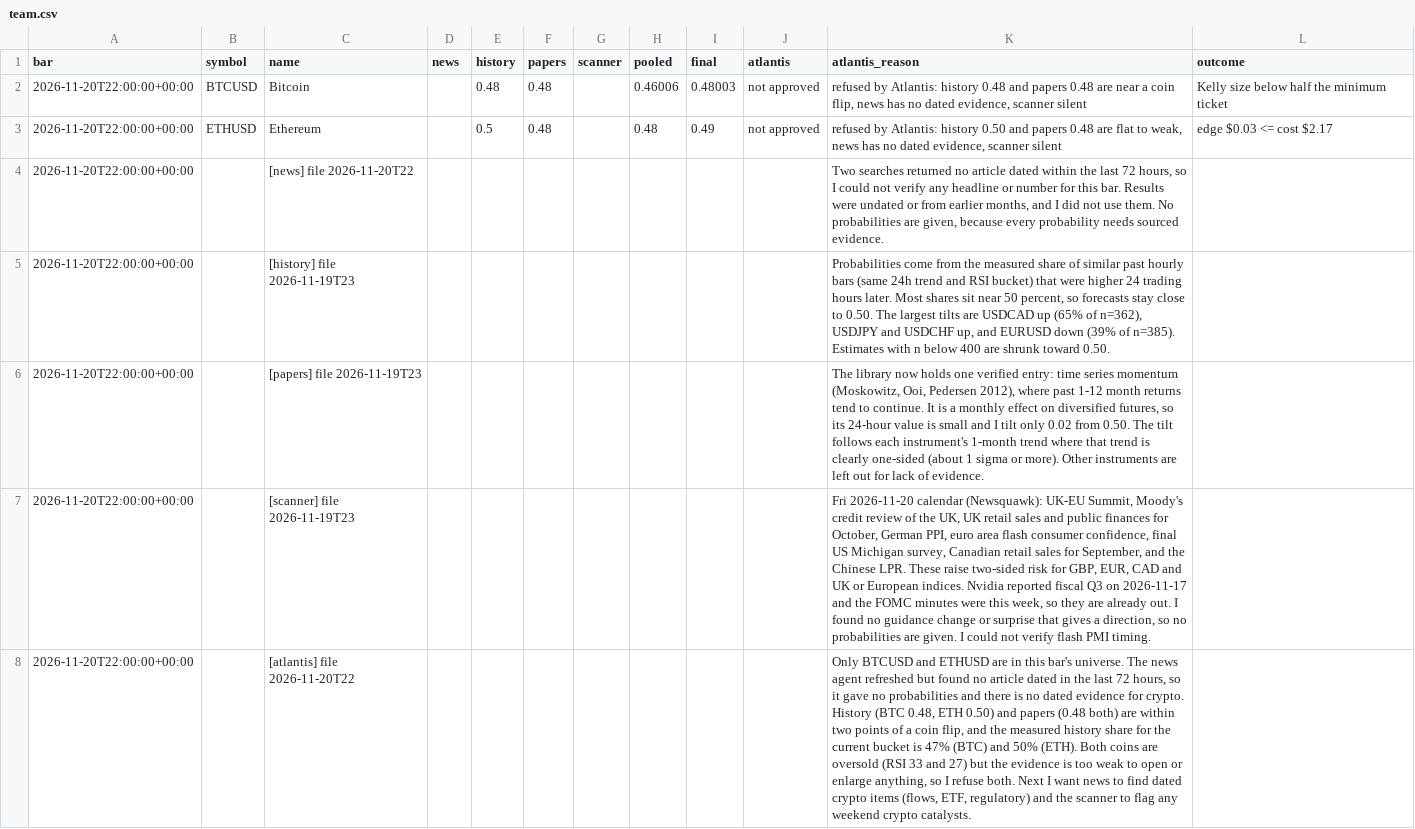
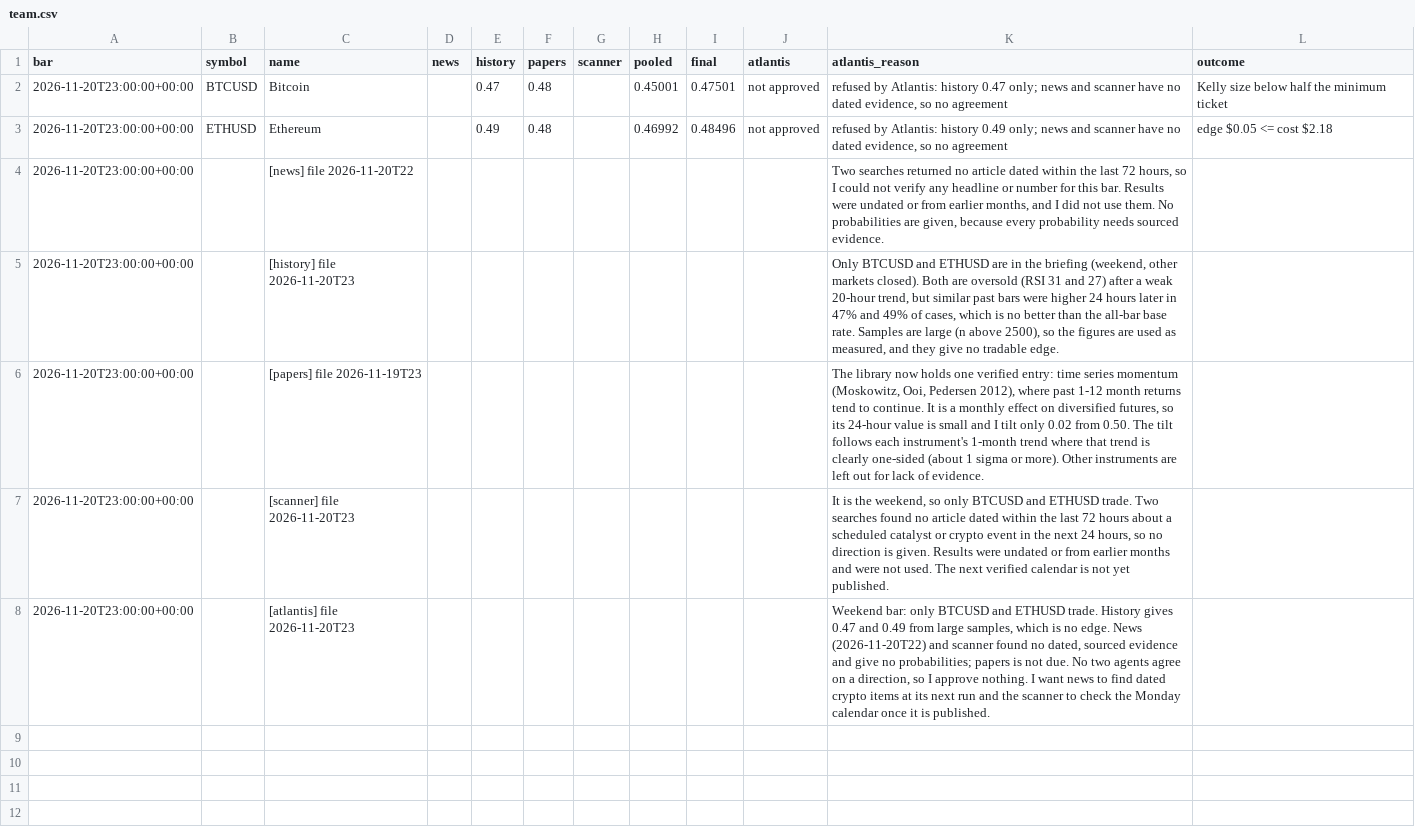
Before and after one commit to Samettutuncu33/Project-Atlantis, a CSV file: live/out/team.csv, drawn as a sheet; the diff names each change by its address in the sheet, - before the commit and + after, or states it on an @@ line.

```diff
--- a/live/out/team.csv
+++ b/live/out/team.csv
-A2:A8 (bar): 2026-11-20T22:00:00+00:00
+A2:A8 (bar): 2026-11-20T23:00:00+00:00
-E2 (history): 0.48
+E2 (history): 0.47
-H2 (pooled): 0.46006
+H2 (pooled): 0.45001
-I2 (final): 0.48003
+I2 (final): 0.47501
-K2 (atlantis_reason): …Atlantis: history 0.48 and papers 0.48 are near a coin flip, news has no dated evidence, scanner silent
+K2 (atlantis_reason): …Atlantis: history 0.47 only; news and scanner have no dated evidence, so no agreement
-E3 (history): 0.5
+E3 (history): 0.49
-H3 (pooled): 0.48
+H3 (pooled): 0.46992
-I3 (final): 0.49
+I3 (final): 0.48496
-K3 (atlantis_reason): …Atlantis: history 0.50 and papers 0.48 are flat to weak, news has no dated evidence, scanner silent
+K3 (atlantis_reason): …Atlantis: history 0.49 only; news and scanner have no dated evidence, so no agreement
-L3 (outcome): edge $0.03 <= cost $2.17
+L3 (outcome): edge $0.05 <= cost $2.18
-C5 (name): [history] file 2026-11-19T23
+C5 (name): [history] file 2026-11-20T23
-K5 (atlantis_reason): Probabilities come from the measured share of similar past hourly bars (same 24h trend and RSI bucket) that were higher 24 trading hours later. Most shares sit near 50 percent, so forecasts stay close to 0.50. The largest tilts are USDCAD up (65% of n=362), USDJPY and USDCHF up, and EURUSD down (39% of n=385). Estimates with n below 400 are shrunk toward 0.50.
+K5 (atlantis_reason): Only BTCUSD and ETHUSD are in the briefing (weekend, other markets closed). Both are oversold (RSI 31 and 27) after a weak 20-hour trend, but similar past bars were higher 24 hours later in 47% and 49% of cases, which is no better than the all-bar base rate. Samples are large (n above 2500), so the figures are used as measured, and they give no tradable edge.
-C7 (name): [scanner] file 2026-11-19T23
+C7 (name): [scanner] file 2026-11-20T23
-K7 (atlantis_reason): Fri 2026-11-20 calendar (Newsquawk): UK-EU Summit, Moody's credit review of the UK, UK retail sales and public finances for October, German PPI, euro area flash consumer confidence, final US Michigan survey, Canadian retail sales for September, and the Chinese LPR. These raise two-sided risk for GBP, EUR, CAD and UK or European indices. Nvidia reported fiscal Q3 on 2026-11-17 and the FOMC minutes were this week, so they are already out. I found no guidance change or surprise that gives a direction, so no probabilities are given. I could not verify flash PMI timing.
+K7 (atlantis_reason): It is the weekend, so only BTCUSD and ETHUSD trade. Two searches found no article dated within the last 72 hours about a scheduled catalyst or crypto event in the next 24 hours, so no direction is given. Results were undated or from earlier months and were not used. The next verified calendar is not yet published.
-C8 (name): [atlantis] file 2026-11-20T22
+C8 (name): [atlantis] file 2026-11-20T23
-K8 (atlantis_reason): Only BTCUSD and ETHUSD are in this bar's universe. The news agent refreshed but found no article dated in the last 72 hours, so it gave no probabilities and there is no dated evidence for crypto. History (BTC 0.48, ETH 0.50) and papers (0.48 both) are within two points of a coin flip, and the measured history share for the current bucket is 47% (BTC) and 50% (ETH). Both coins are oversold (RSI 33 and 27) but the evidence is too weak to open or enlarge anything, so I refuse both. Next I want news to find dated crypto items (flows, ETF, regulatory) and the scanner to flag any weekend crypto catalysts.
+K8 (atlantis_reason): Weekend bar: only BTCUSD and ETHUSD trade. History gives 0.47 and 0.49 from large samples, which is no edge. News (2026-11-20T22) and scanner found no dated, sourced evidence and give no probabilities; papers is not due. No two agents agree on a direction, so I approve nothing. I want news to find dated crypto items at its next run and the scanner to check the Monday calendar once it is published.
```
Also changed, not shown: live/out/agents.csv, live/out/equity.csv, 22 other files.
